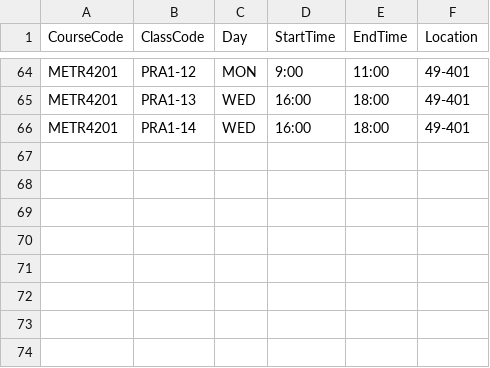
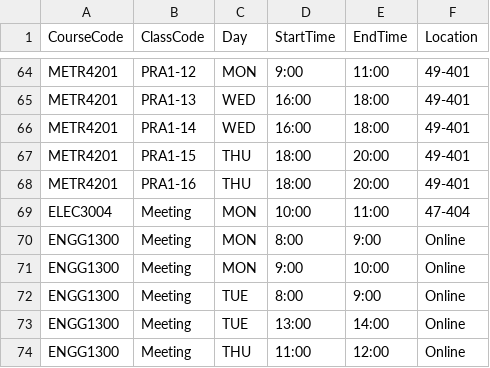
Before and after one commit to miggyval/jacaranda-calendar, a CSV file: uq-2026-s1.csv, drawn as a sheet; only a part is shown, gaps mark what is left out; the diff names each change by its address in the sheet, - before the commit and + after, or states it on an @@ line.

```diff
--- a/uq-2026-s1.csv
+++ b/uq-2026-s1.csv
+row 67: METR4201 | PRA1-15 | THU | 18:00 | 20:00 | 49-401
+row 68: METR4201 | PRA1-16 | THU | 18:00 | 20:00 | 49-401
+row 69: ELEC3004 | Meeting | MON | 10:00 | 11:00 | 47-404
+row 70: ENGG1300 | Meeting | MON | 8:00 | 9:00 | Online
+row 71: ENGG1300 | Meeting | MON | 9:00 | 10:00 | Online
+row 72: ENGG1300 | Meeting | TUE | 8:00 | 9:00 | Online
+row 73: ENGG1300 | Meeting | TUE | 13:00 | 14:00 | Online
+row 74: ENGG1300 | Meeting | THU | 11:00 | 12:00 | Online
```
Also changed, not shown: 3 other files.
